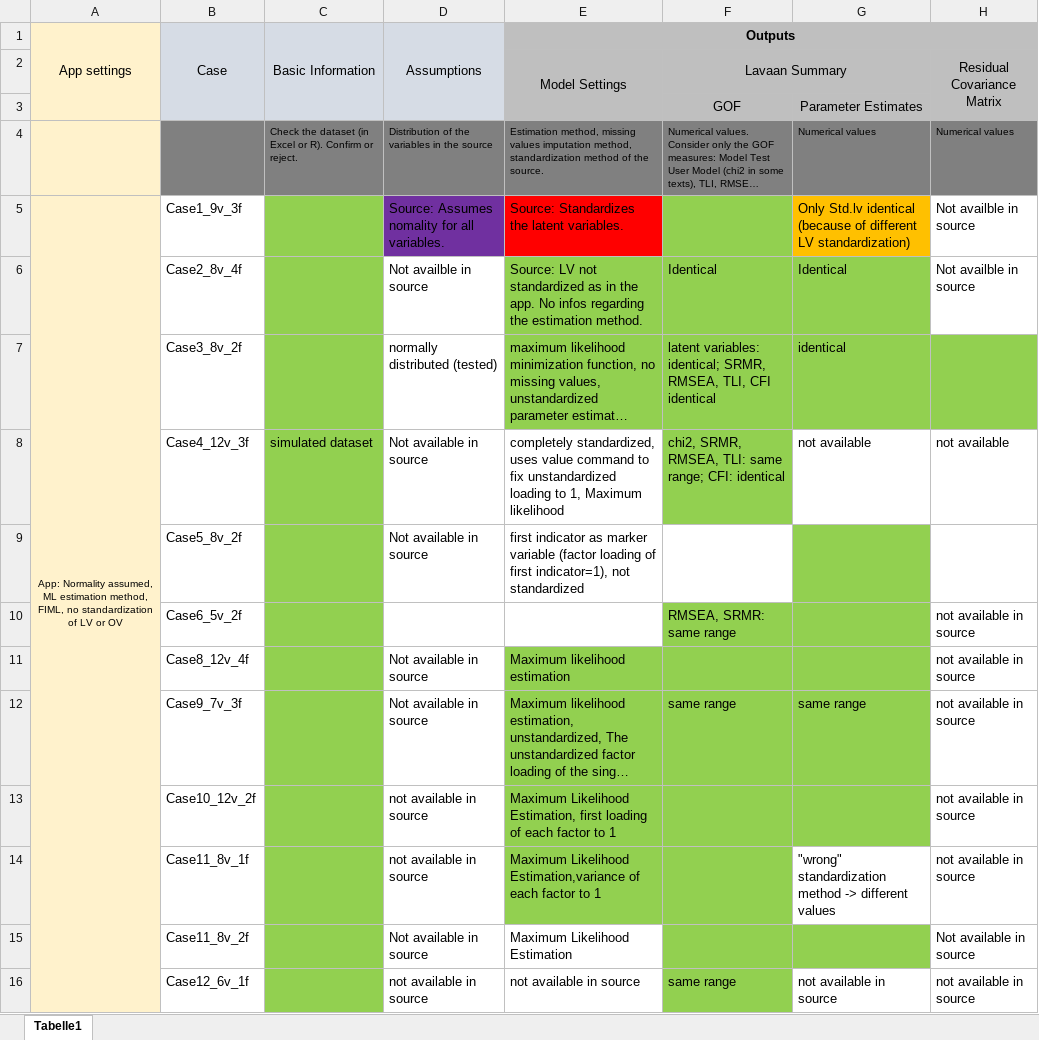
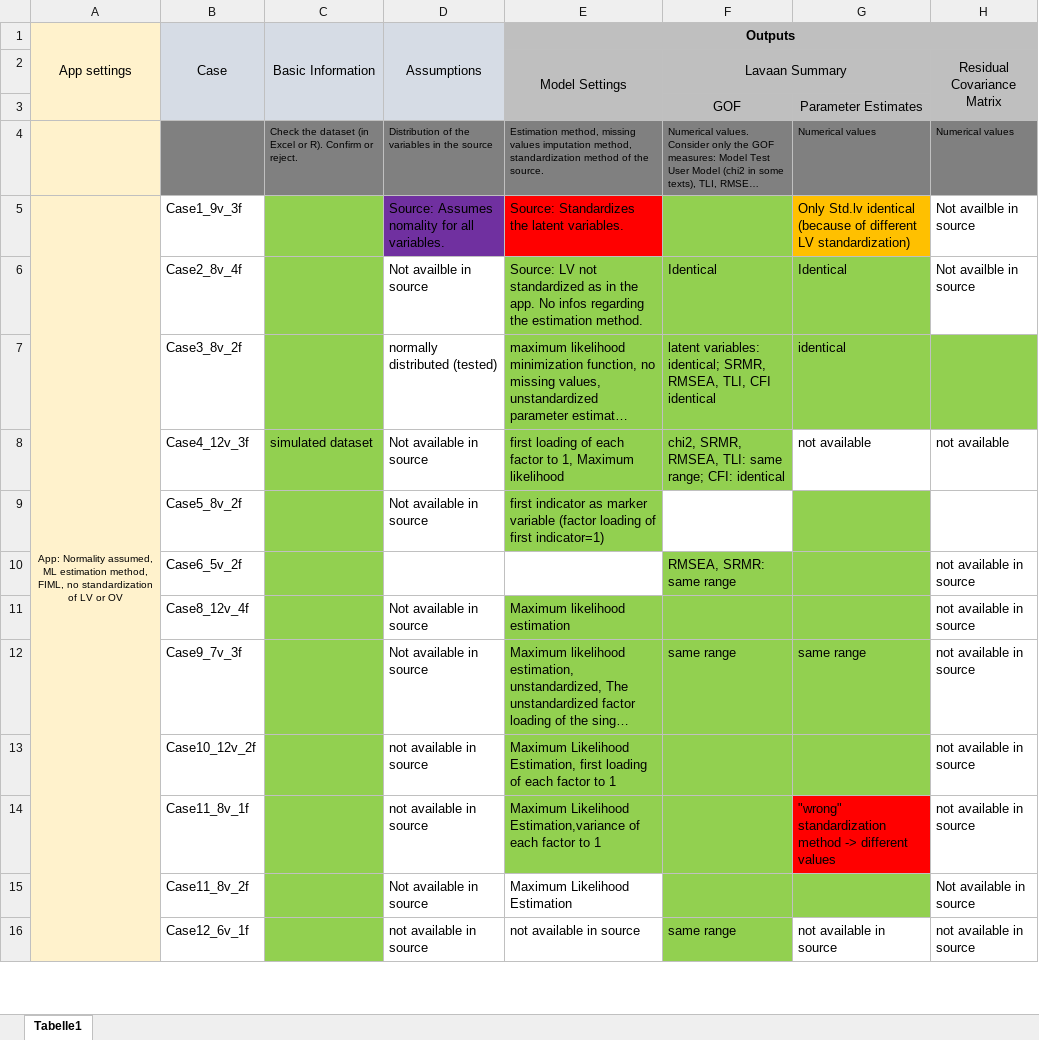
Before and after one commit to Statsomat/Datasets, an Excel workbook: Tests_app3.xlsx, sheet Tabelle1, drawn as a sheet; only a part is shown; long unchanged cells end in …; values as stored, in another font and other column widths than the file's, no borders; the diff covers the shown part only; the diff names each change by its address in the sheet, - before the commit and + after, or states it on an @@ line.

```diff
--- a/Tests_app3.xlsx (sheet Tabelle1)
+++ b/Tests_app3.xlsx (sheet Tabelle1)
-E8: completely standardized, uses value command to fix unstandardized loading to 1,…
+E8: first loading of each factor to 1,…
-E8:E9 fill: none
+E8:E9 fill: #92D050
-E9: …of first indicator=1), not standardized
+E9: …of first indicator=1)
-G14 fill: none
+G14 fill: #FF0000
```
Also changed, not shown: 4 added rows elsewhere in this sheet.
